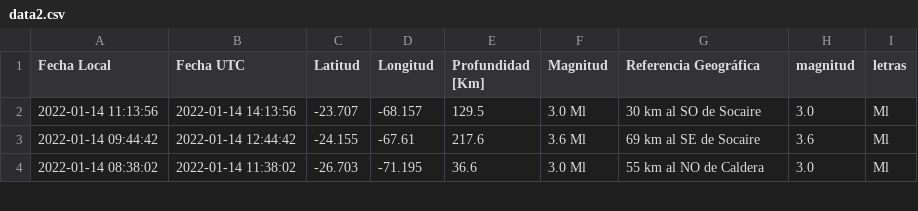
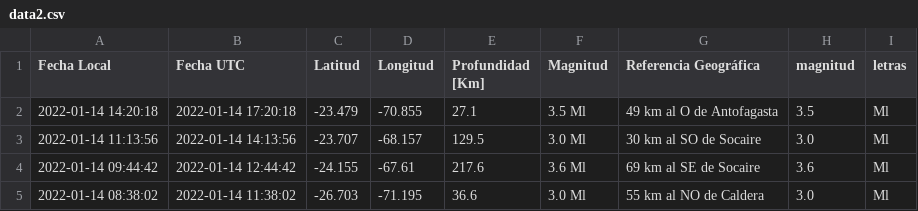
Before and after one commit to brunooviedo/sismos, a CSV file: data2.csv, drawn as a sheet; only a part is shown; the diff names each change by its address in the sheet, - before the commit and + after, or states it on an @@ line.

```diff
--- a/data2.csv
+++ b/data2.csv
+row 2: 2022-01-14 14:20:18 | 2022-01-14 17:20:18 | -23.479 | -70.855 | 27.1 | 3.5 Ml | 49 km al O de Antofagasta | 3.5 | Ml
```
Also changed, not shown: data.csv, 2 other files.
